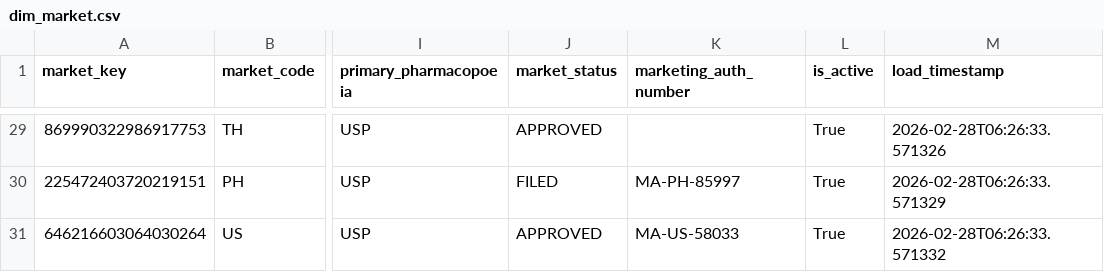
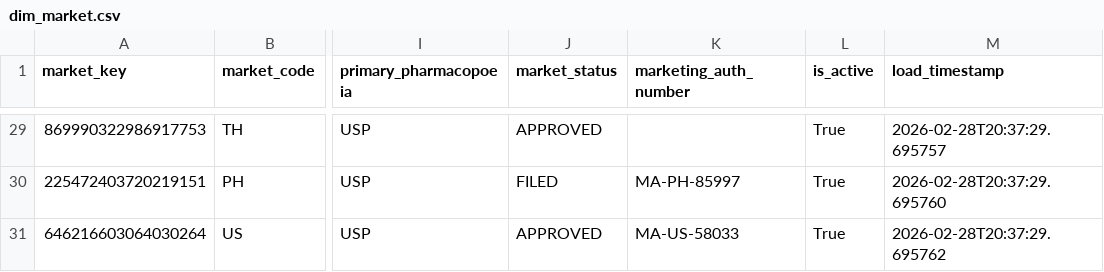
Before and after one commit to kdumapathy/pharma-quality, a CSV file: synthetic_data/dim_market.csv, drawn as a sheet; only a part is shown, gaps mark what is left out; the diff covers the shown part only; the diff names each change by its address in the sheet, - before the commit and + after, or states it on an @@ line.

```diff
--- a/synthetic_data/dim_market.csv
+++ b/synthetic_data/dim_market.csv
-M29 (load_timestamp): 2026-02-28T06:26:33.571326
+M29 (load_timestamp): 2026-02-28T20:37:29.695757
-M30 (load_timestamp): 2026-02-28T06:26:33.571329
+M30 (load_timestamp): 2026-02-28T20:37:29.695760
-M31 (load_timestamp): 2026-02-28T06:26:33.571332
+M31 (load_timestamp): 2026-02-28T20:37:29.695762
```
Also changed, not shown: 27 edited cells elsewhere in this file, synthetic_data/dim_batch.csv, synthetic_data/dim_instrument.csv, 10 other files.
